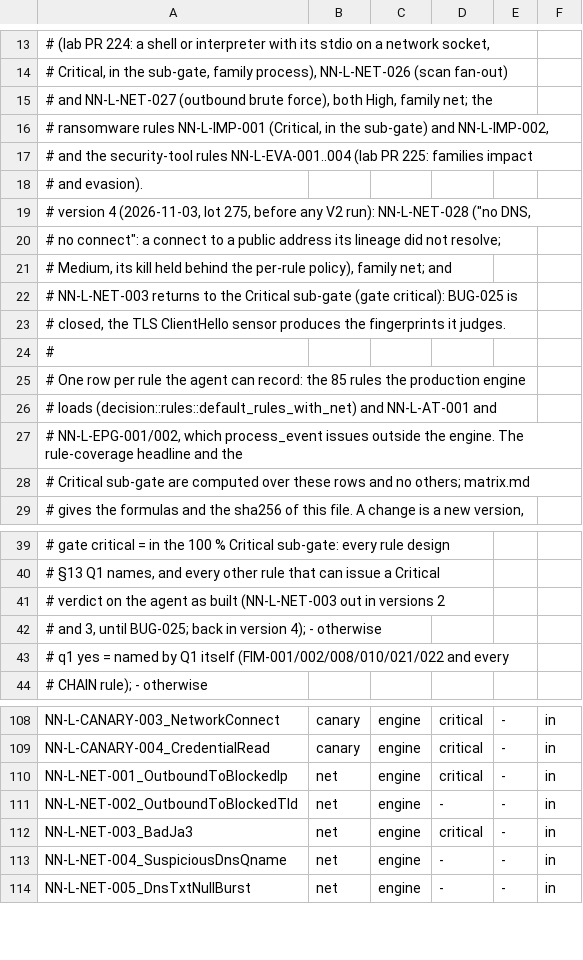
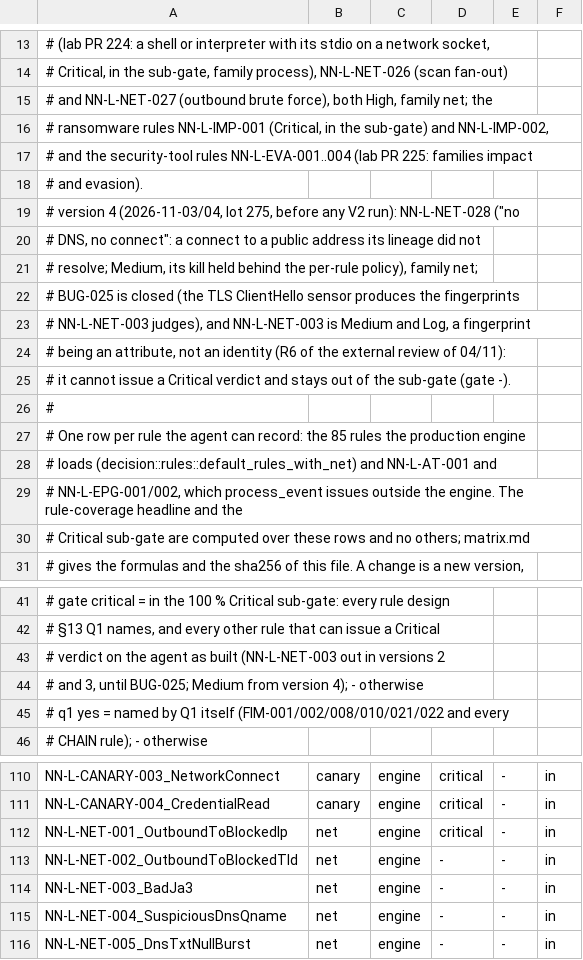
Before and after one commit to northnarrow/northnarrow-new, a TSV file: docs/validation/v2-rules.tsv, drawn as a sheet; only a part is shown, gaps mark what is left out.

```diff
--- a/docs/validation/v2-rules.tsv
+++ b/docs/validation/v2-rules.tsv
@@ -18,7 +18,9 @@
 # and evasion).
-# version 4 (2026-11-03, lot 275, before any V2 run): NN-L-NET-028 ("no DNS,
-# no connect": a connect to a public address its lineage did not resolve;
-# Medium, its kill held behind the per-rule policy), family net; and
-# NN-L-NET-003 returns to the Critical sub-gate (gate critical): BUG-025 is
-# closed, the TLS ClientHello sensor produces the fingerprints it judges.
+# version 4 (2026-11-03/04, lot 275, before any V2 run): NN-L-NET-028 ("no
+# DNS, no connect": a connect to a public address its lineage did not
+# resolve; Medium, its kill held behind the per-rule policy), family net;
+# BUG-025 is closed (the TLS ClientHello sensor produces the fingerprints
+# NN-L-NET-003 judges), and NN-L-NET-003 is Medium and Log, a fingerprint
+# being an attribute, not an identity (R6 of the external review of 04/11):
+# it cannot issue a Critical verdict and stays out of the sub-gate (gate -).
 #
@@ -41,3 +43,3 @@
 #            verdict on the agent as built (NN-L-NET-003 out in versions 2
-#            and 3, until BUG-025; back in version 4); - otherwise
+#            and 3, until BUG-025; Medium from version 4); - otherwise
 #   q1       yes = named by Q1 itself (FIM-001/002/008/010/021/022 and every
@@ -111,3 +113,3 @@ NN-L-NET-001_OutboundToBlockedIp	net	engine	critical	-	in
 NN-L-NET-002_OutboundToBlockedTld	net	engine	-	-	in
-NN-L-NET-003_BadJa3	net	engine	critical	-	in
+NN-L-NET-003_BadJa3	net	engine	-	-	in
 NN-L-NET-004_SuspiciousDnsQname	net	engine	-	-	in
```
Also changed, not shown: 48 other files.
